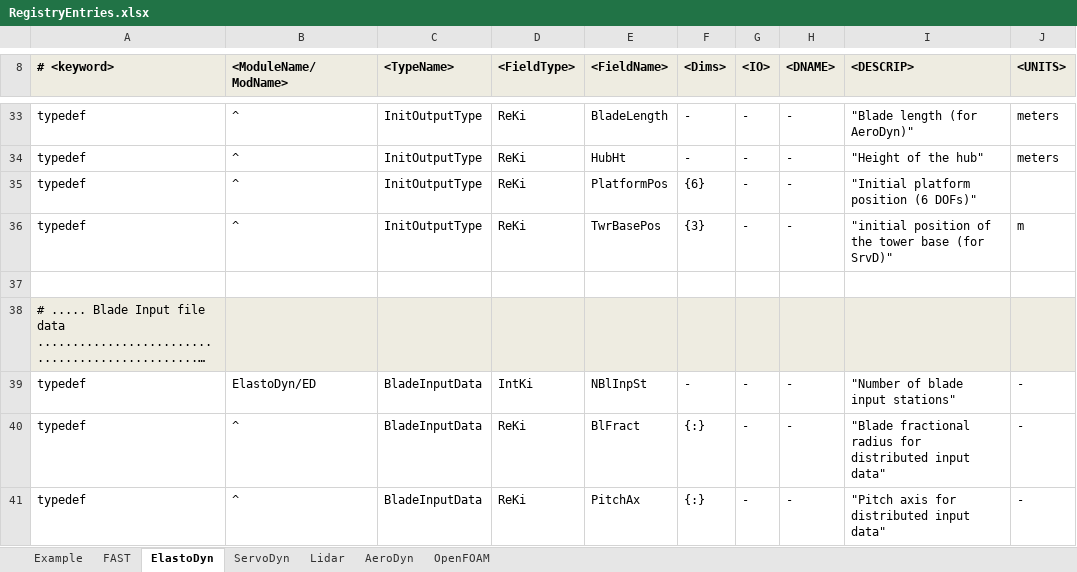
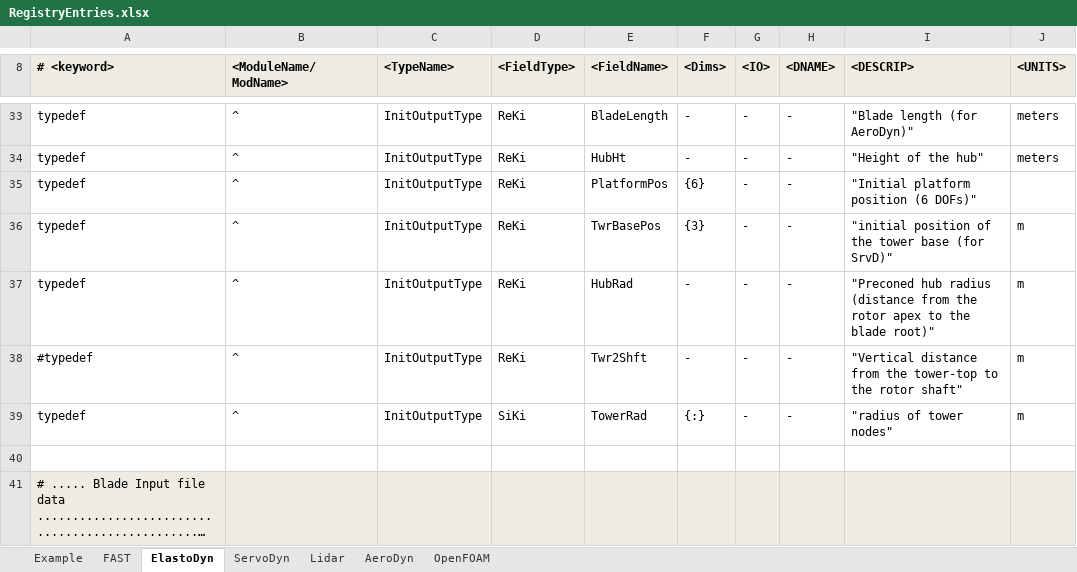
Before and after one commit to OpenFAST/openfast, an Excel workbook: modules-local/fast-library/src/RegistryEntries.xlsx, sheet ElastoDyn, drawn as a sheet; only a part is shown, gaps mark what is left out; the shorter side is filled out with more unchanged rows; long unchanged cells end in …; values as stored, in another font and other column widths than the file's, no borders; conditional formats not drawn; the diff names each change by its address in the sheet, - before the commit and + after, or states it on an @@ line.

Commit message:
+ Added code to output VTK graphics files. Currently have options for basic, surface, all, old, and none. Still need to get blade and substructure surfaces (and probably tweak other options, too). Code is based on work from Tom Brown (visiting professional from Eastern New Mexico University, summer 2015). + Also fixed issue where Orca data wasn't destroyed at end of simulation.
git-svn-id: https://windsvn2.nrel.gov/FAST/branches/BJonkman@1207 10acb478-4768-415a-8850-bacdb5912d4d

Former-commit-id: 6c1e72af6f6672e5da28f1e848edd555bacc7ed9

```diff
--- a/modules-local/fast-library/src/RegistryEntries.xlsx (sheet ElastoDyn)
+++ b/modules-local/fast-library/src/RegistryEntries.xlsx (sheet ElastoDyn)
+row 37: typedef | ^ | InitOutputType | ReKi | HubRad | - | - | - | "Preconed hub radius (distance from the rotor apex to the blade root)" | m
+row 38: #typedef | ^ | InitOutputType | ReKi | Twr2Shft | - | - | - | "Vertical distance from the tower-top to the rotor shaft" | m
+row 39: typedef | ^ | InitOutputType | SiKi | TowerRad | {:} | - | - | "radius of tower nodes" | m
```
Also changed, not shown: sheet FAST, 5 other files.
